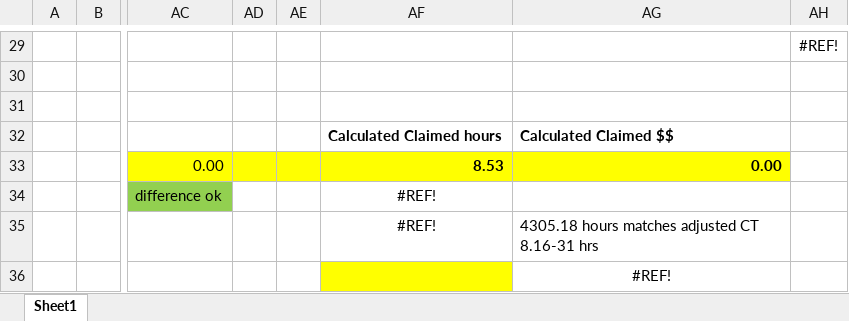
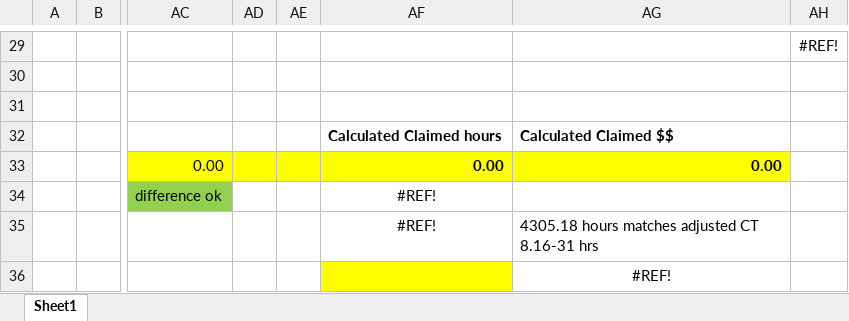
Before and after one commit to mcho98/read_claims, an Excel workbook: shared/mock_data.xlsx, sheet Sheet1, drawn as a sheet; only a part is shown, gaps mark what is left out; values as stored, in another font and other column widths than the file's, no borders; the diff covers the shown part only; the diff names each change by its address in the sheet, - before the commit and + after, or states it on an @@ line.

```diff
--- a/shared/mock_data.xlsx (sheet Sheet1)
+++ b/shared/mock_data.xlsx (sheet Sheet1)
-AF33: 8.53
+AF33: 0.00
```
Also changed, not shown: 2 added rows, 2 removed rows and 28 edited cells elsewhere in this sheet, 12 other files.
